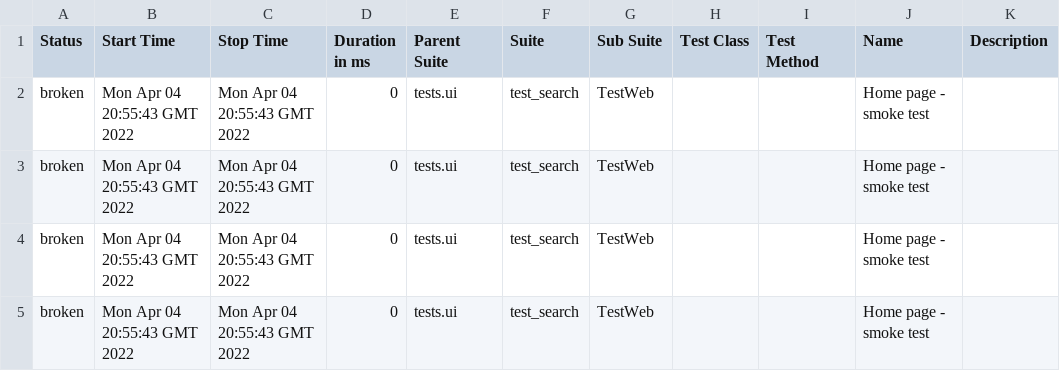
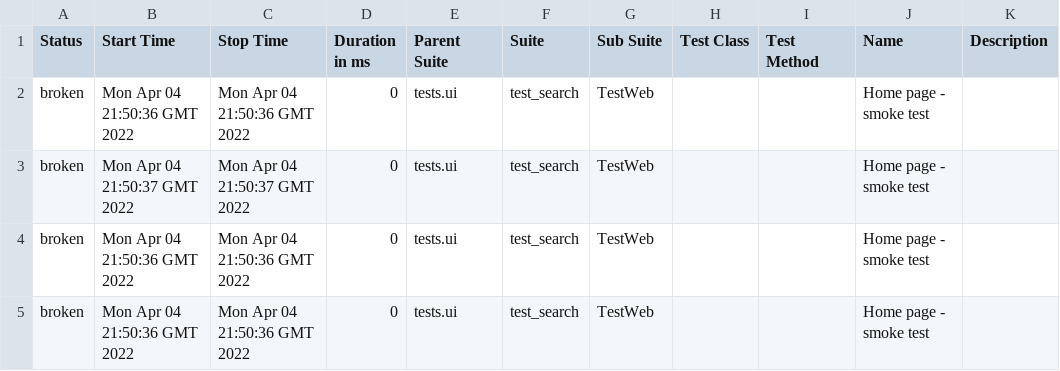
Before and after one commit to rupu1906/docker-selenium, a CSV file: 3/data/suites.csv, drawn as a sheet.

```diff
--- a/3/data/suites.csv
+++ b/3/data/suites.csv
@@ -1,5 +1,5 @@
 "Status","Start Time","Stop Time","Duration in ms","Parent Suite","Suite","Sub Suite","Test Class","Test Method","Name","Description"
-"broken","Mon Apr 04 20:55:43 GMT 2022","Mon Apr 04 20:55:43 GMT 2022","0","tests.ui","test_search","TestWeb","","","Home page - smoke test",""
-"broken","Mon Apr 04 20:55:43 GMT 2022","Mon Apr 04 20:55:43 GMT 2022","0","tests.ui","test_search","TestWeb","","","Home page - smoke test",""
-"broken","Mon Apr 04 20:55:43 GMT 2022","Mon Apr 04 20:55:43 GMT 2022","0","tests.ui","test_search","TestWeb","","","Home page - smoke test",""
-"broken","Mon Apr 04 20:55:43 GMT 2022","Mon Apr 04 20:55:43 GMT 2022","0","tests.ui","test_search","TestWeb","","","Home page - smoke test",""
+"broken","Mon Apr 04 21:50:36 GMT 2022","Mon Apr 04 21:50:36 GMT 2022","0","tests.ui","test_search","TestWeb","","","Home page - smoke test",""
+"broken","Mon Apr 04 21:50:37 GMT 2022","Mon Apr 04 21:50:37 GMT 2022","0","tests.ui","test_search","TestWeb","","","Home page - smoke test",""
+"broken","Mon Apr 04 21:50:36 GMT 2022","Mon Apr 04 21:50:36 GMT 2022","0","tests.ui","test_search","TestWeb","","","Home page - smoke test",""
+"broken","Mon Apr 04 21:50:36 GMT 2022","Mon Apr 04 21:50:36 GMT 2022","0","tests.ui","test_search","TestWeb","","","Home page - smoke test",""
```
Also changed, not shown: 35 other files.
